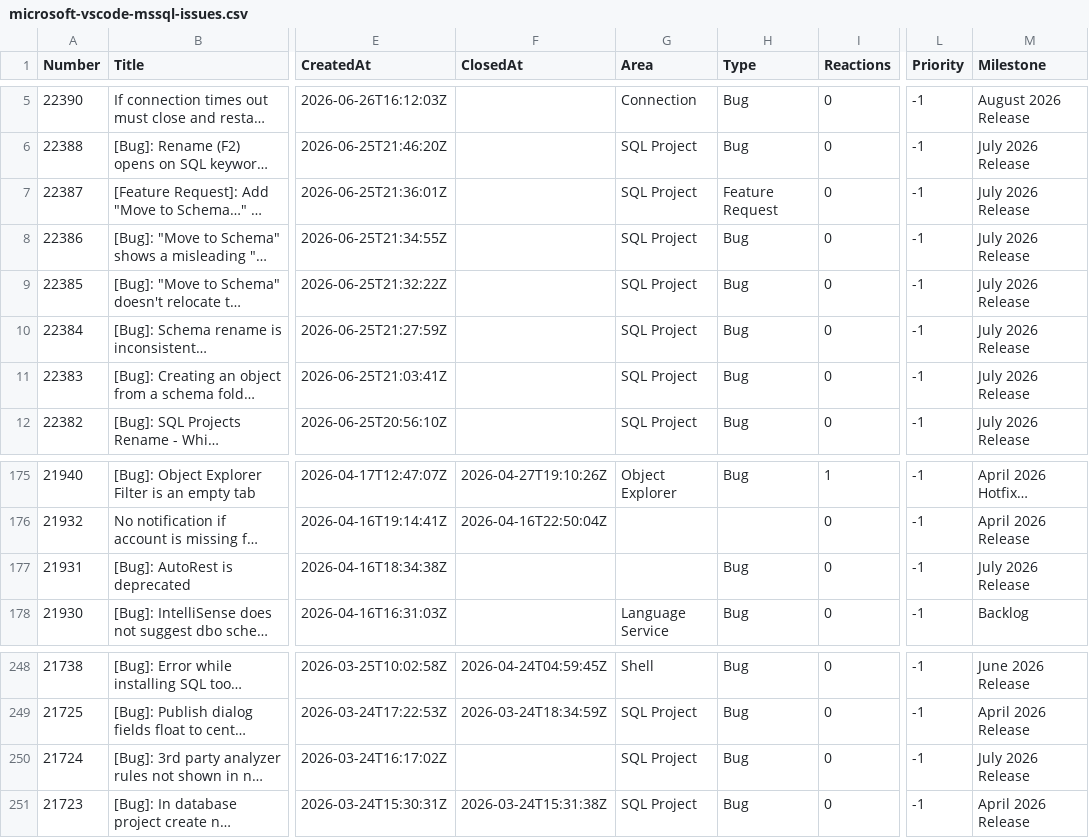
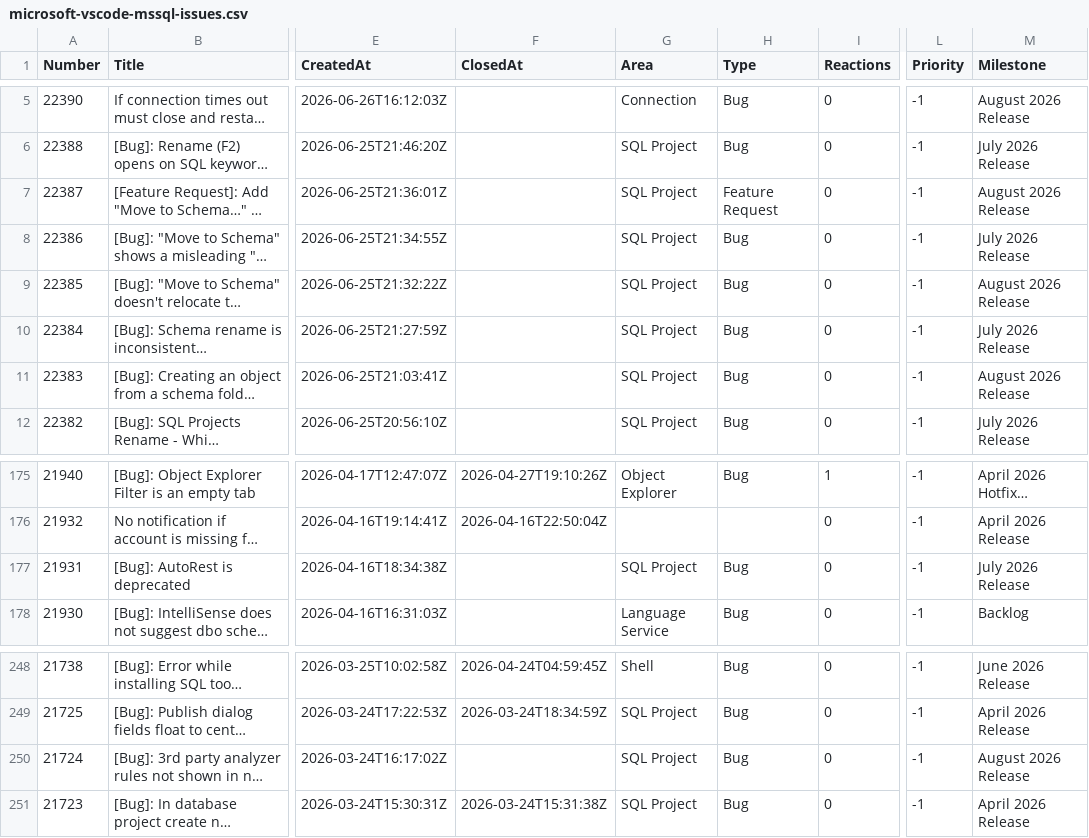
Before and after one commit to aasimkhan30/vscode-mssql-issues, a CSV file: microsoft-vscode-mssql-issues.csv, drawn as a sheet; only a part is shown, gaps mark what is left out; long unchanged cells end in …; the diff names each change by its address in the sheet, - before the commit and + after, or states it on an @@ line.

```diff
--- a/microsoft-vscode-mssql-issues.csv
+++ b/microsoft-vscode-mssql-issues.csv
-M7 (Milestone): July 2026 Release
+M7 (Milestone): August 2026 Release
-M9 (Milestone): July 2026 Release
+M9 (Milestone): August 2026 Release
-M11 (Milestone): July 2026 Release
+M11 (Milestone): August 2026 Release
-G177 (Area): (empty)
+G177 (Area): SQL Project
-M250 (Milestone): July 2026 Release
+M250 (Milestone): August 2026 Release
```
Also changed, not shown: 2 other files.
